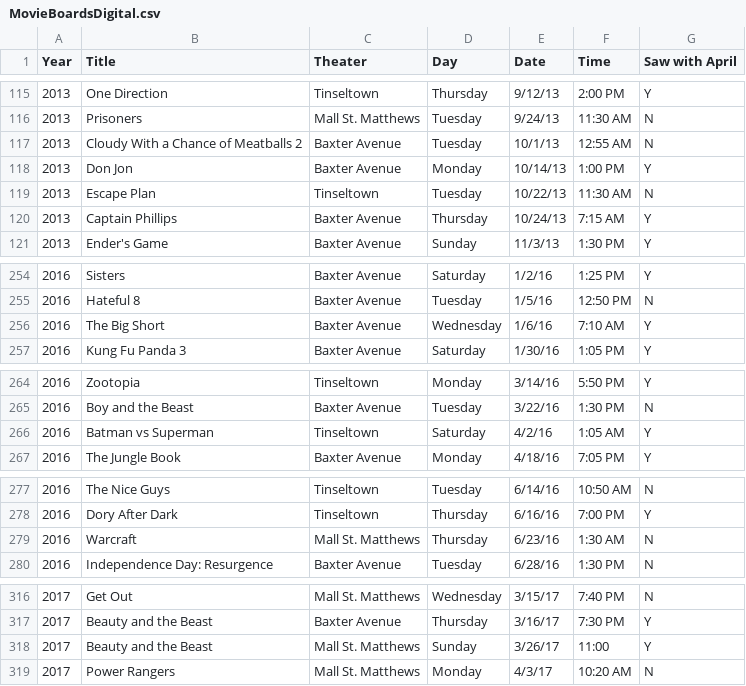
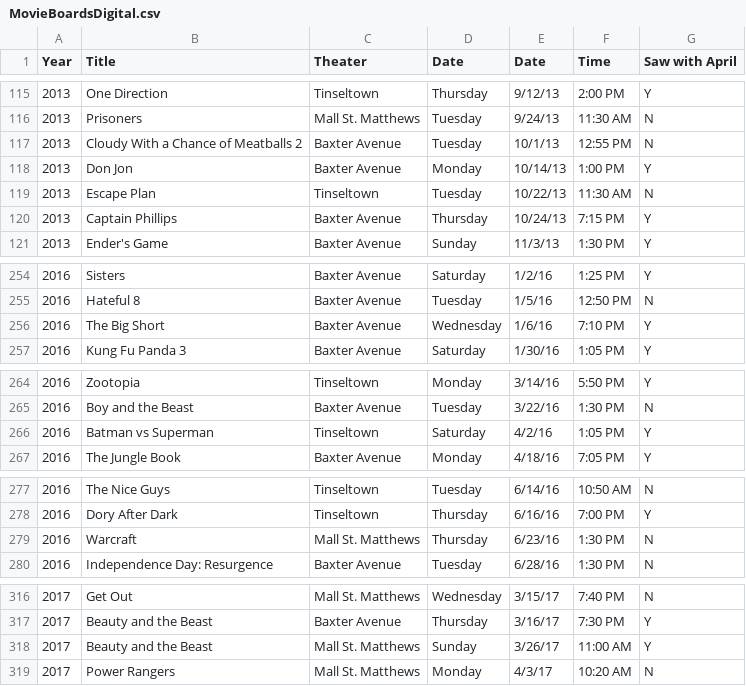
Before and after one commit to jnsage/MovieTicketInfo, a CSV file: MovieBoardsDigital.csv, drawn as a sheet; only a part is shown, gaps mark what is left out; the diff names each change by its address in the sheet, - before the commit and + after, or states it on an @@ line.

Commit message:
added chart function, edited CSV, broke recent year

```diff
--- a/MovieBoardsDigital.csv
+++ b/MovieBoardsDigital.csv
-D1: Day
+D1: Date
-F117 (Time): 12:55 AM
+F117 (Time): 12:55 PM
-F120 (Time): 7:15 AM
+F120 (Time): 7:15 PM
-F256 (Time): 7:10 AM
+F256 (Time): 7:10 PM
-F266 (Time): 1:05 AM
+F266 (Time): 1:05 PM
-F279 (Time): 1:30 AM
+F279 (Time): 1:30 PM
-F318 (Time): 11:00
+F318 (Time): 11:00 AM
```
Also changed, not shown: 1 other file.
